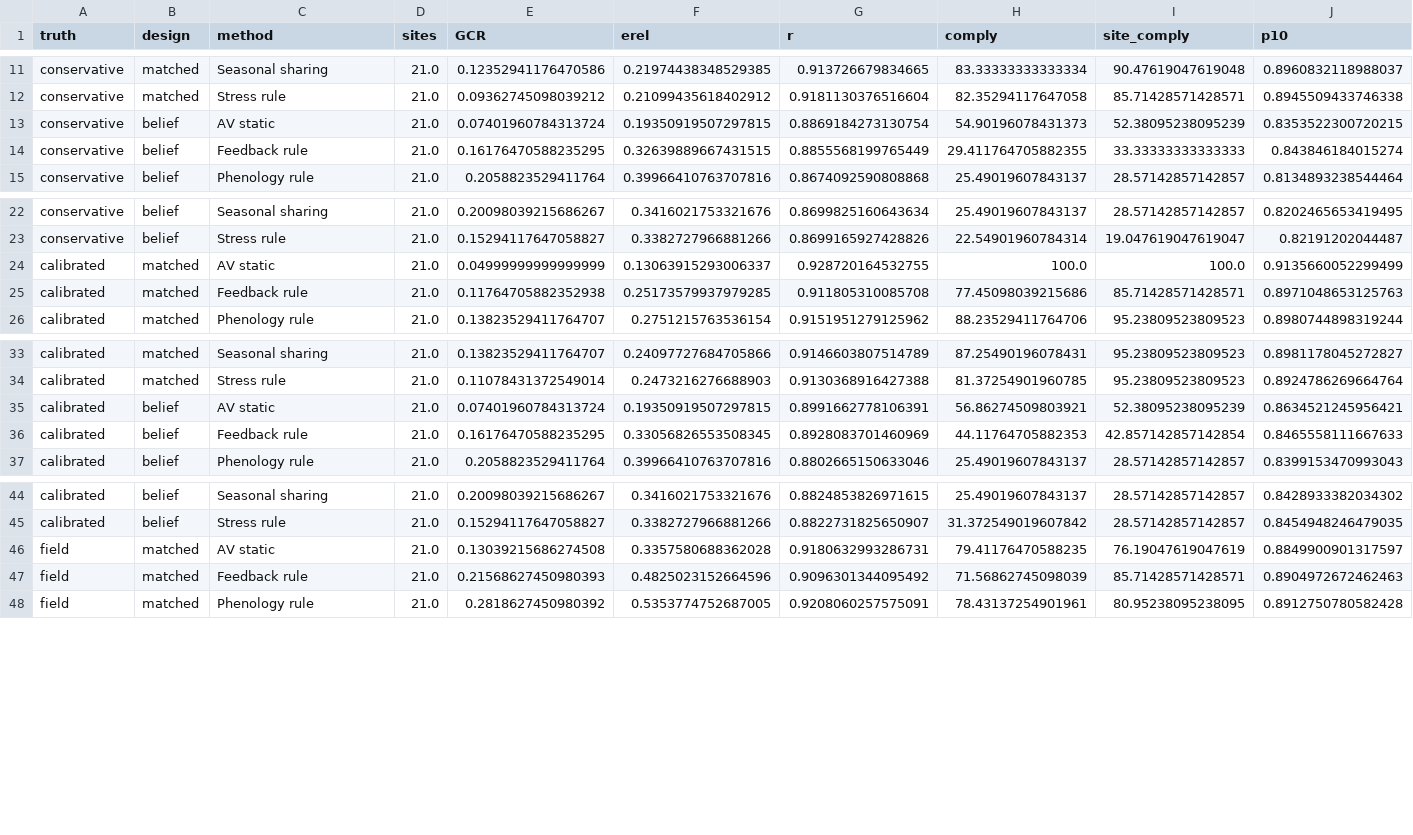
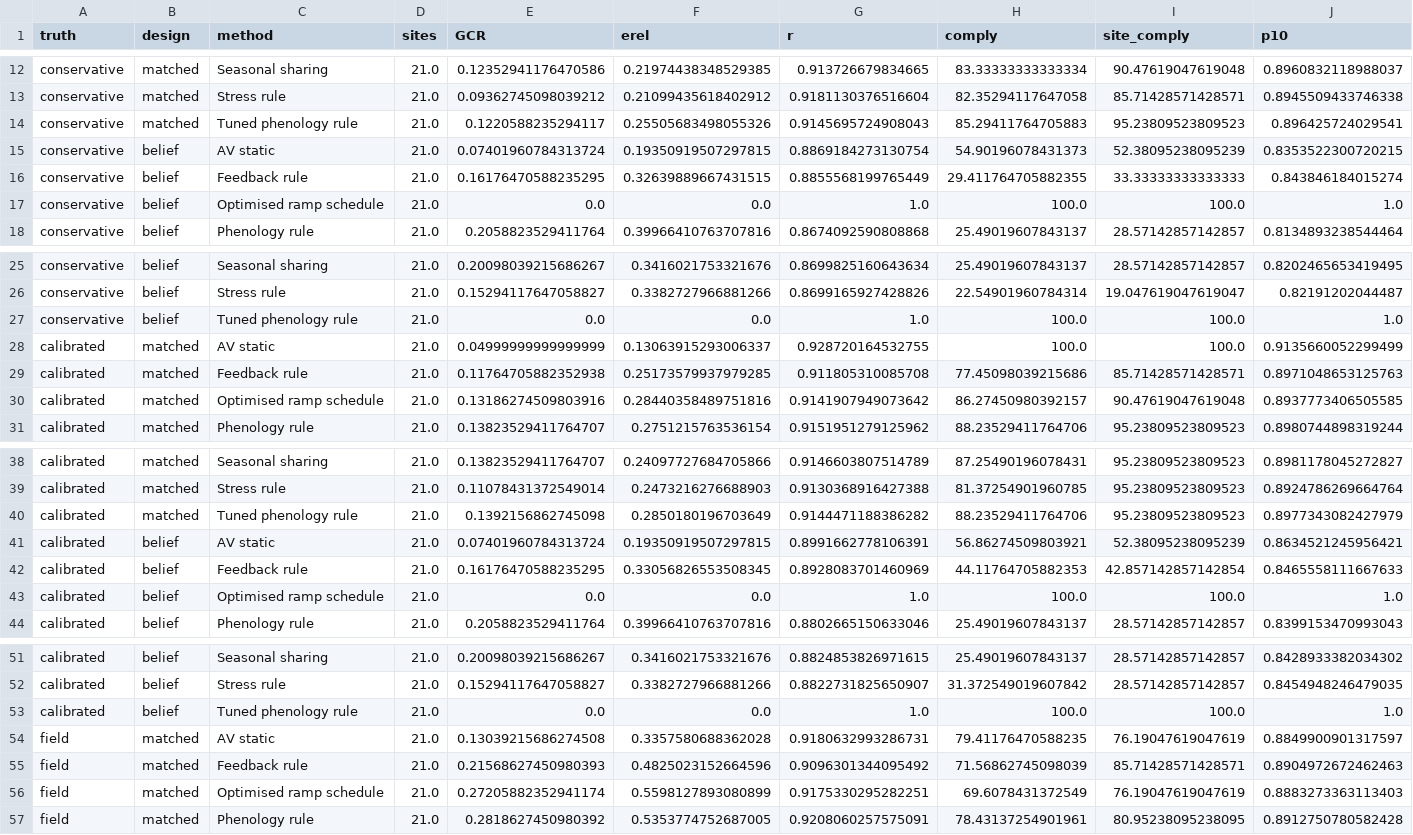
Before and after one commit to vinhqdang/Artificial-Intelligence-in-Agriculture, a CSV file: agrivoltaics/results/robust_eval.csv, drawn as a sheet; only a part is shown, gaps mark what is left out; rows hold the shown columns only; the diff covers the shown part only; the diff names each change by its address in the sheet, - before the commit and + after, or states it on an @@ line.

Commit message:
Add tuned window and ramp schedule to the fixed-response controller comparison

```diff
--- a/agrivoltaics/results/robust_eval.csv
+++ b/agrivoltaics/results/robust_eval.csv
+row 14: conservative | matched | Tuned phenology rule | 21.0 | 0.1220588235294117 | 0.25505683498055326 | 0.9145695724908043 | 85.29411764705883 | 95.23809523809523 | 0.896425724029541
+row 17: conservative | belief | Optimised ramp schedule | 21.0 | 0.0 | 0.0 | 1.0 | 100.0 | 100.0 | 1.0
+row 27: conservative | belief | Tuned phenology rule | 21.0 | 0.0 | 0.0 | 1.0 | 100.0 | 100.0 | 1.0
+row 30: calibrated | matched | Optimised ramp schedule | 21.0 | 0.13186274509803916 | 0.28440358489751816 | 0.9141907949073642 | 86.27450980392157 | 90.47619047619048 | 0.8937773406505585
+row 40: calibrated | matched | Tuned phenology rule | 21.0 | 0.1392156862745098 | 0.2850180196703649 | 0.9144471188386282 | 88.23529411764706 | 95.23809523809523 | 0.8977343082427979
+row 43: calibrated | belief | Optimised ramp schedule | 21.0 | 0.0 | 0.0 | 1.0 | 100.0 | 100.0 | 1.0
+row 53: calibrated | belief | Tuned phenology rule | 21.0 | 0.0 | 0.0 | 1.0 | 100.0 | 100.0 | 1.0
+row 56: field | matched | Optimised ramp schedule | 21.0 | 0.27205882352941174 | 0.5598127893080899 | 0.9175330295282251 | 69.6078431372549 | 76.19047619047619 | 0.8883273363113403
```
Also changed, not shown: 8 added rows elsewhere in this file, agrivoltaics/results/robust_ci.csv, 4 other files.
